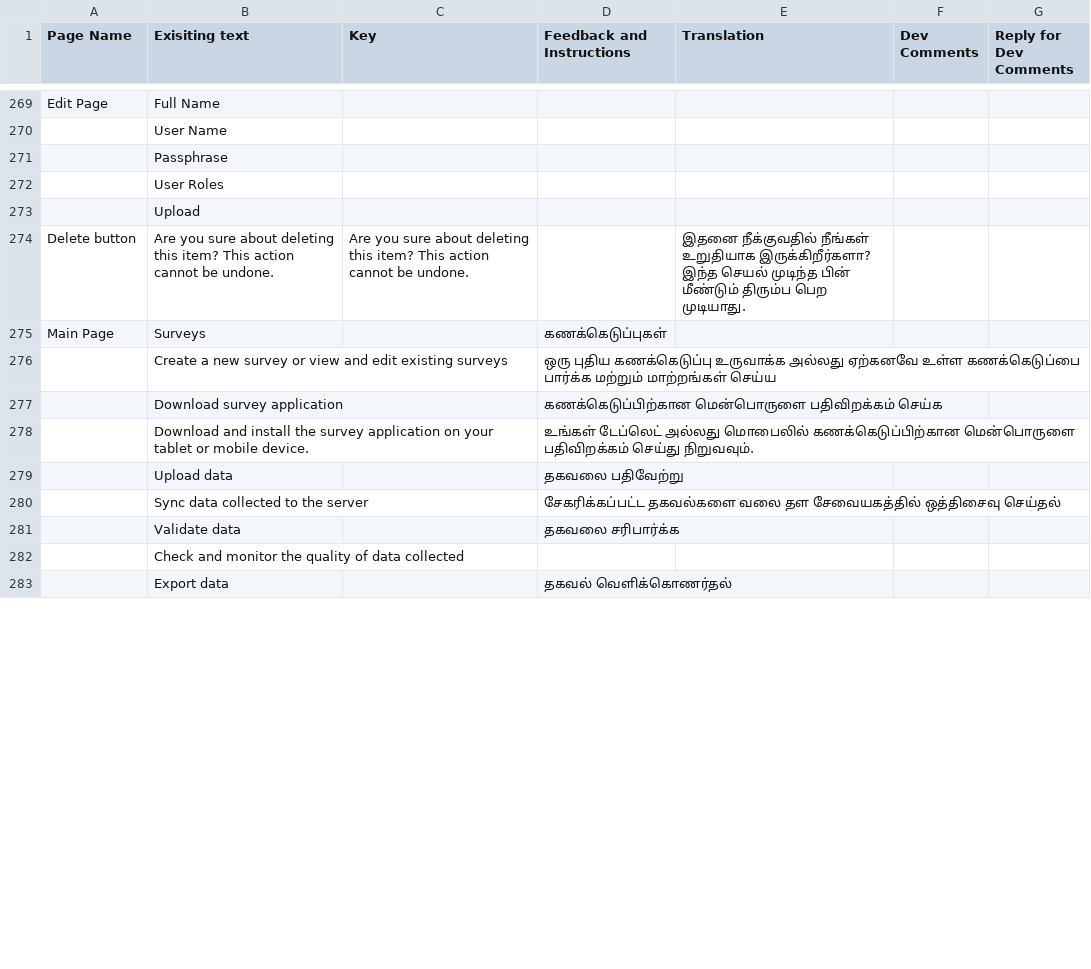
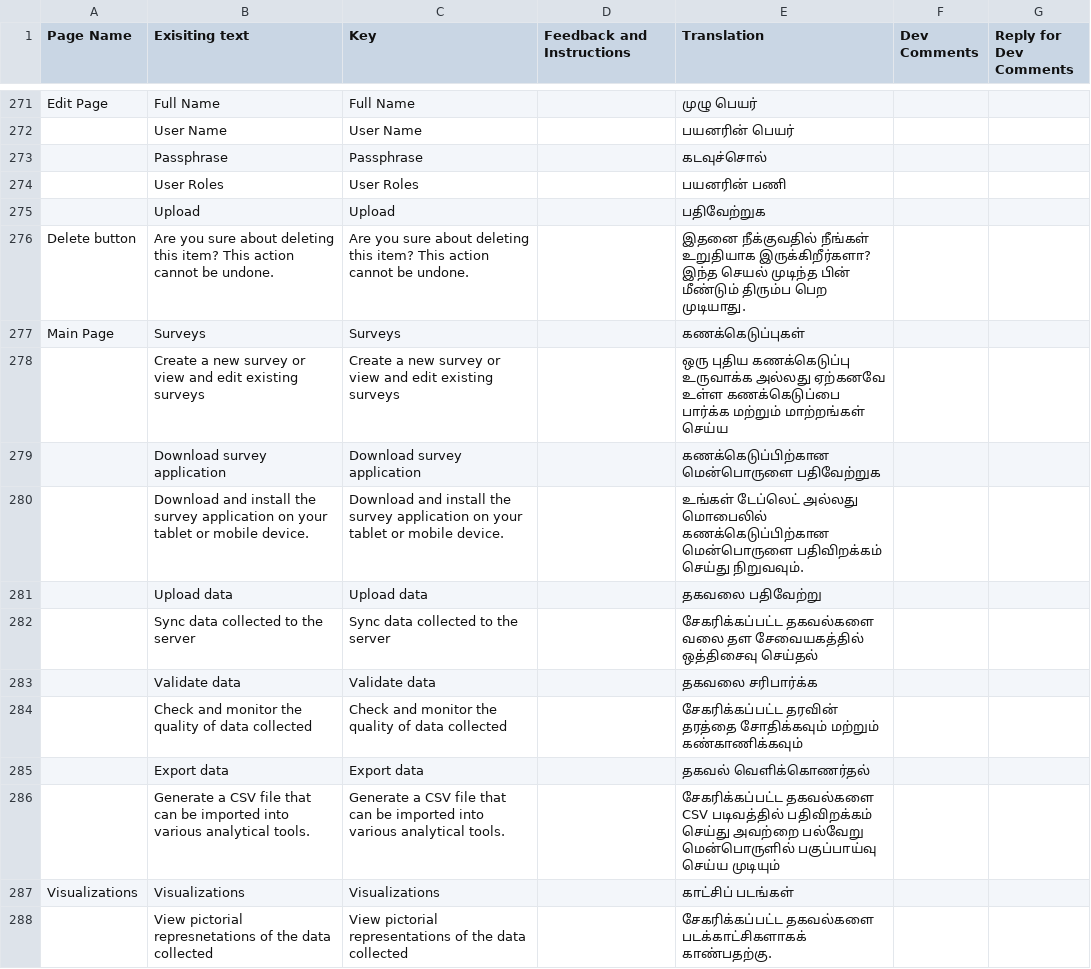
Before and after one commit to Village-Development-and-Planning/website, a CSV file: config/translations.csv, drawn as a sheet; only a part is shown, gaps mark what is left out; removed rows and columns are numbered as before the commit, all else as after; the diff covers the shown part only; the diff names each change by its address in the sheet, - before the commit and + after, or states it on an @@ line.

Commit message:
+ tamil translations updated

```diff
--- a/config/translations.csv
+++ b/config/translations.csv
-C271 (Key): (empty)
+C271 (Key): Full Name
-E271 (Translation): (empty)
+E271 (Translation): முழு பெயர்
-row 270:  | User Name
-row 271:  | Passphrase
-row 272:  | User Roles
-row 273:  | Upload
+row 272:  | User Name | User Name |  | பயனரின் பெயர்
+row 273:  | Passphrase | Passphrase |  | கடவுச்சொல்
+row 274:  | User Roles | User Roles |  | பயனரின் பணி
+row 275:  | Upload | Upload |  | பதிவேற்றுக
-C277 (Key): (empty)
+C277 (Key): Surveys
-D277 (Feedback and Instructions): கணக்கெடுப்புகள்
+D277 (Feedback and Instructions): (empty)
-E277 (Translation): (empty)
+E277 (Translation): கணக்கெடுப்புகள்
-row 276:  | Create a new survey or view and edit existing surveys |  | ஒரு புதிய கணக்கெடுப்பு உருவாக்க அல்லது ஏற்கனவே உள்ள கணக்கெடுப்பை பார்க்க மற்றும் மாற்றங்கள் செய்ய
-row 277:  | Download survey application |  | கணக்கெடுப்பிற்கான மென்பொருளை பதிவிறக்கம் செய்க
-row 278:  | Download and install the survey application on your tablet or mobile device. |  | உங்கள் டேப்லெட் அல்லது மொபைலில் கணக்கெடுப்பிற்கான மென்பொருளை பதிவிறக்கம் செய்து நிறுவவும்.
-row 279:  | Upload data |  | தகவலை பதிவேற்று
-row 280:  | Sync data collected to the server |  | சேகரிக்கப்பட்ட தகவல்களை வலை தள சேவையகத்தில் ஒத்திசைவு செய்தல்
-row 281:  | Validate data |  | தகவலை சரிபார்க்க
-row 282:  | Check and monitor the quality of data collected
-row 283:  | Export data |  | தகவல் வெளிக்கொணர்தல்
+row 278:  | Create a new survey or view and edit existing surveys | Create a new survey or view and edit existing surveys |  | ஒரு புதிய கணக்கெடுப்பு உருவாக்க அல்லது ஏற்கனவே உள்ள கணக்கெடுப்பை பார்க்க மற்றும் மாற்றங்கள் செய்ய
+row 279:  | Download survey application | Download survey application |  | கணக்கெடுப்பிற்கான மென்பொருளை பதிவேற்றுக
+row 280:  | Download and install the survey application on your tablet or mobile device. | Download and install the survey application on your tablet or mobile device. |  | உங்கள் டேப்லெட் அல்லது மொபைலில் கணக்கெடுப்பிற்கான மென்பொருளை பதிவிறக்கம் செய்து நிறுவவும்.
+row 281:  | Upload data | Upload data |  | தகவலை பதிவேற்று
+row 282:  | Sync data collected to the server | Sync data collected to the server |  | சேகரிக்கப்பட்ட தகவல்களை வலை தள சேவையகத்தில் ஒத்திசைவு செய்தல்
+row 283:  | Validate data | Validate data |  | தகவலை சரிபார்க்க
+row 284:  | Check and monitor the quality of data collected | Check and monitor the quality of data collected |  | சேகரிக்கப்பட்ட தரவின் தரத்தை சோதிக்கவும் மற்றும் கண்காணிக்கவும்
+row 285:  | Export data | Export data |  | தகவல் வெளிக்கொணர்தல்
+row 286:  | Generate a CSV file that can be imported into various analytical tools. | Generate a CSV file that can be imported into various analytical tools. |  | சேகரிக்கப்பட்ட தகவல்களை CSV படிவத்தில் பதிவிறக்கம் செய்து அவற்றை பல்வேறு மென்பொருளில் பகுப்பாய்வு செய்ய முடியும்
+row 287: Visualizations | Visualizations | Visualizations |  | காட்சிப் படங்கள்
+row 288:  | View pictorial represnetations of the data collected | View pictorial representations of the data collected |  | சேகரிக்கப்பட்ட தகவல்களை படக்காட்சிகளாகக் காண்பதற்கு.
```
Also changed, not shown: 21 added rows, 15 removed rows and 31 edited cells elsewhere in this file, 2 other files.
